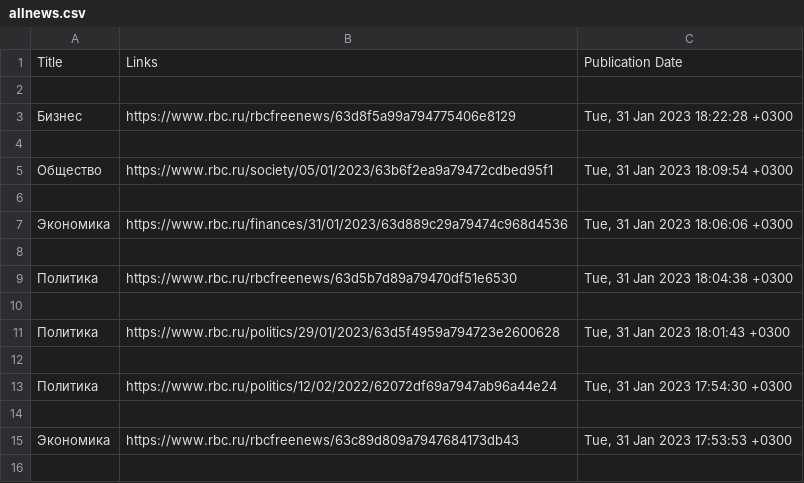
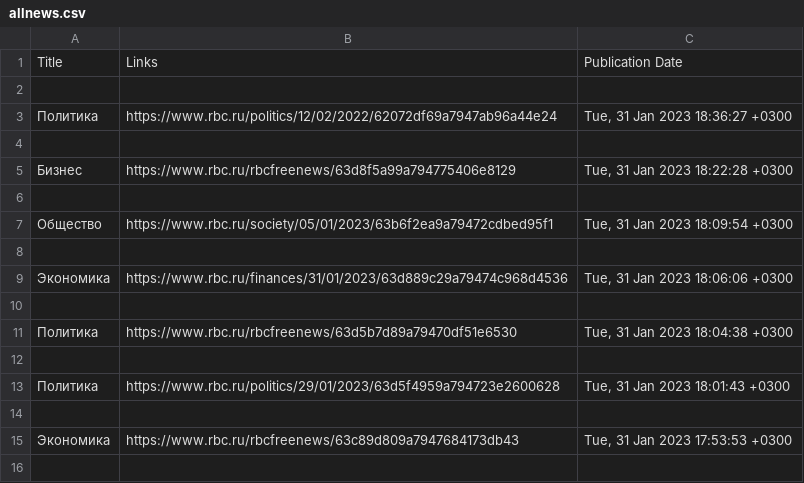
Before and after one commit to AlexandrBespalov/UP-2023, a CSV file: allnews.csv, drawn as a sheet; only a part is shown.

```diff
--- a/allnews.csv
+++ b/allnews.csv
@@ -2,2 +2,4 @@ Title,Links,Publication Date
 
+Политика,https://www.rbc.ru/politics/12/02/2022/62072df69a7947ab96a44e24,"Tue, 31 Jan 2023 18:36:27 +0300"
+
 Бизнес,https://www.rbc.ru/rbcfreenews/63d8f5a99a794775406e8129,"Tue, 31 Jan 2023 18:22:28 +0300"
@@ -11,4 +13,2 @@ Title,Links,Publication Date
 Политика,https://www.rbc.ru/politics/29/01/2023/63d5f4959a794723e2600628,"Tue, 31 Jan 2023 18:01:43 +0300"
-
-Политика,https://www.rbc.ru/politics/12/02/2022/62072df69a7947ab96a44e24,"Tue, 31 Jan 2023 17:54:30 +0300"
 
```
Also changed, not shown: 2 other files.
